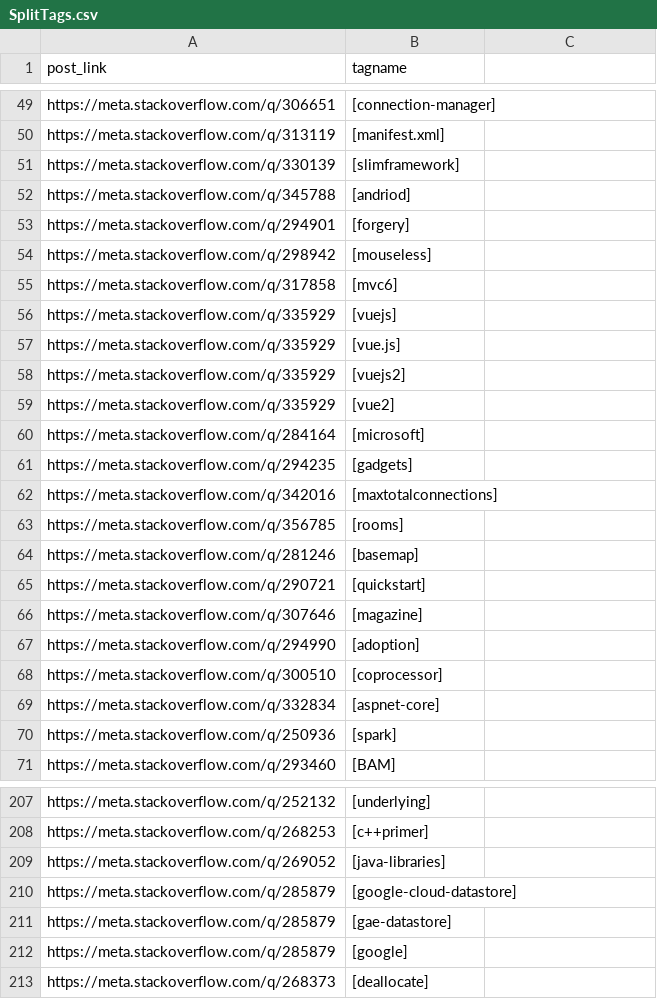
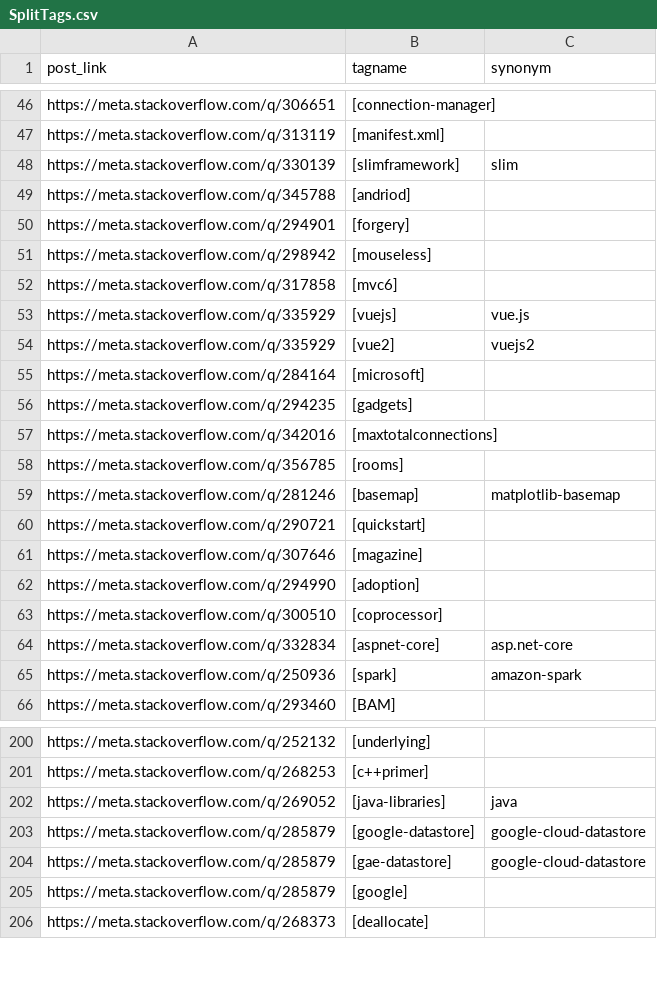
Before and after one commit to SOBotics/Tagdor, a CSV file: SplitTags.csv, drawn as a sheet; only a part is shown, gaps mark what is left out; the diff covers the shown part only.

Commit message:
Added a new column to name the synonym

```diff
--- a/SplitTags.csv
+++ b/SplitTags.csv
@@ -1 +1 @@
-post_link,tagname
+post_link,tagname,synonym
@@ -51 +48 @@ https://meta.stackoverflow.com/q/313119,[manifest.xml]
-https://meta.stackoverflow.com/q/330139,[slimframework]
+https://meta.stackoverflow.com/q/330139,[slimframework],slim
@@ -56,4 +53,2 @@ https://meta.stackoverflow.com/q/317858,[mvc6]
-https://meta.stackoverflow.com/q/335929,[vuejs]
-https://meta.stackoverflow.com/q/335929,[vue.js]
-https://meta.stackoverflow.com/q/335929,[vuejs2]
-https://meta.stackoverflow.com/q/335929,[vue2]
+https://meta.stackoverflow.com/q/335929,[vuejs],vue.js
+https://meta.stackoverflow.com/q/335929,[vue2],vuejs2
@@ -64 +59 @@ https://meta.stackoverflow.com/q/356785,[rooms]
-https://meta.stackoverflow.com/q/281246,[basemap]
+https://meta.stackoverflow.com/q/281246,[basemap],matplotlib-basemap
@@ -69,2 +64,2 @@ https://meta.stackoverflow.com/q/300510,[coprocessor]
-https://meta.stackoverflow.com/q/332834,[aspnet-core]
-https://meta.stackoverflow.com/q/250936,[spark]
+https://meta.stackoverflow.com/q/332834,[aspnet-core],asp.net-core
+https://meta.stackoverflow.com/q/250936,[spark],amazon-spark
@@ -209,3 +202,3 @@ https://meta.stackoverflow.com/q/268253,[c++primer]
-https://meta.stackoverflow.com/q/269052,[java-libraries]
-https://meta.stackoverflow.com/q/285879,[google-cloud-datastore]
-https://meta.stackoverflow.com/q/285879,[gae-datastore]
+https://meta.stackoverflow.com/q/269052,[java-libraries],java
+https://meta.stackoverflow.com/q/285879,[google-datastore],google-cloud-datastore
+https://meta.stackoverflow.com/q/285879,[gae-datastore],google-cloud-datastore
```
Also changed, not shown: 1 added row, 6 removed rows and 18 edited cells elsewhere in this file.
